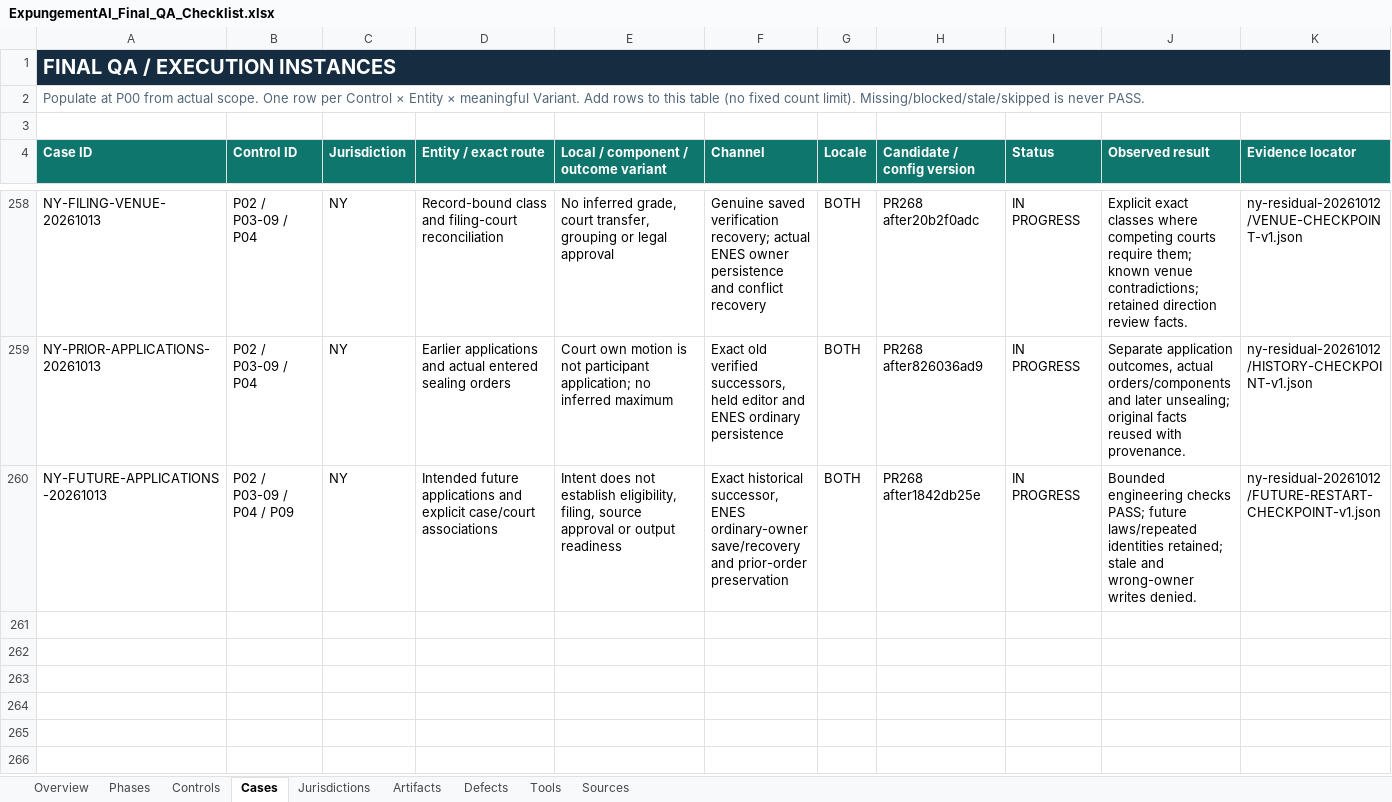
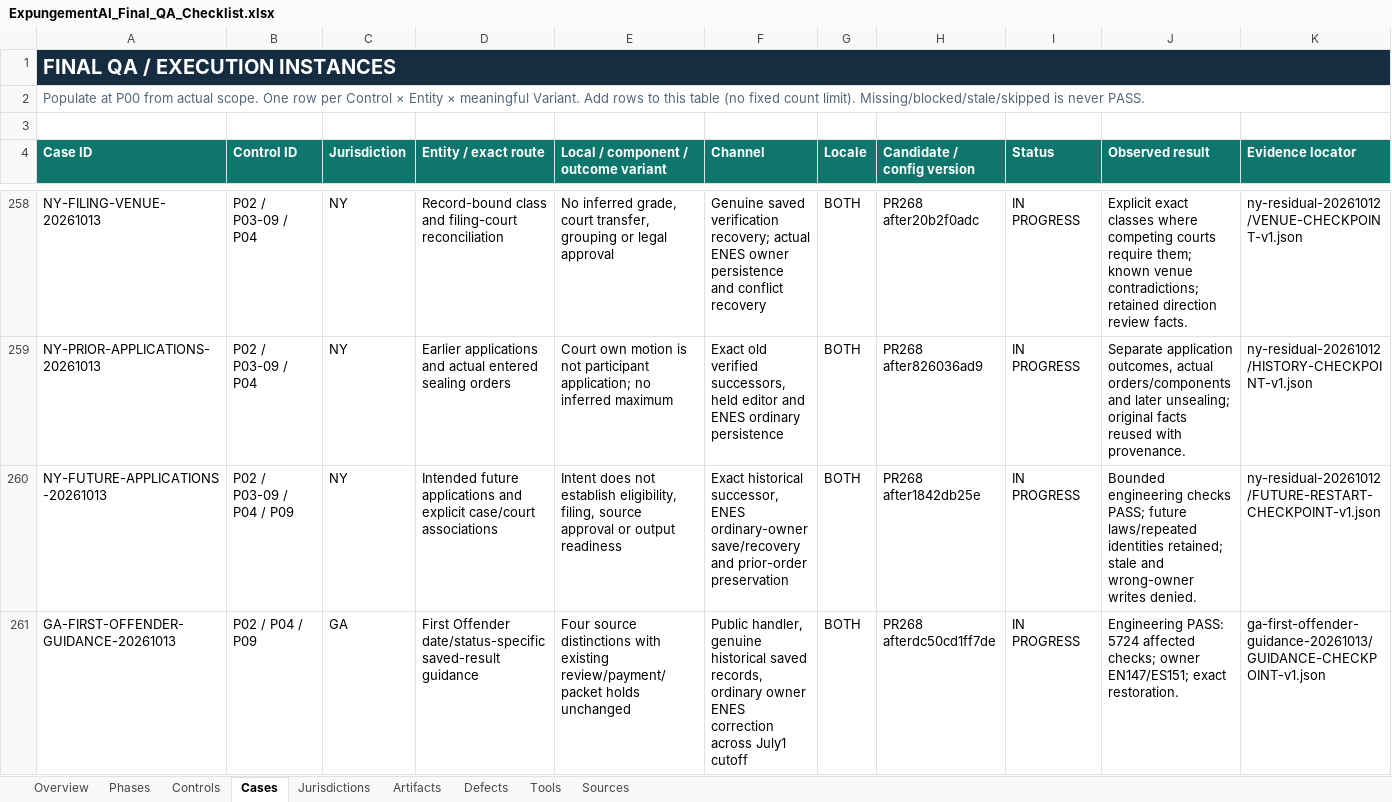
Before and after one commit to Roger-LegalEase/legalease-partner-dashboard-clean, an Excel workbook: qa/grade-a/ExpungementAI_Final_QA_Checklist.xlsx, sheet Cases, drawn as a sheet; only a part is shown, gaps mark what is left out; values as stored, in another font and other column widths than the file's, no borders; conditional formats and table styles not drawn; rows hold the shown columns only; the diff names each change by its address in the sheet, - before the commit and + after, or states it on an @@ line.

Commit message:
Clarify Georgia First Offender next steps by case status

```diff
--- a/qa/grade-a/ExpungementAI_Final_QA_Checklist.xlsx (sheet Cases)
+++ b/qa/grade-a/ExpungementAI_Final_QA_Checklist.xlsx (sheet Cases)
+row 261: GA-FIRST-OFFENDER-GUIDANCE-20261013 | P02 / P04 / P09 | GA | First Offender date/status-specific saved-result guidance | Four source distinctions with existing review/payment/packet holds unchanged | Public handler, genuine historical saved records, ordinary owner ENES correction across July1 cutoff | BOTH | PR268 afterdc50cd1ff7de | IN PROGRESS | Engineering PASS: 5724 affected checks; owner EN147/ES151; exact restoration. | ga-first-offender-guidance-20261013/GUIDANCE-CHECKPOINT-v1.json
```
Also changed, not shown: 7 other files.
